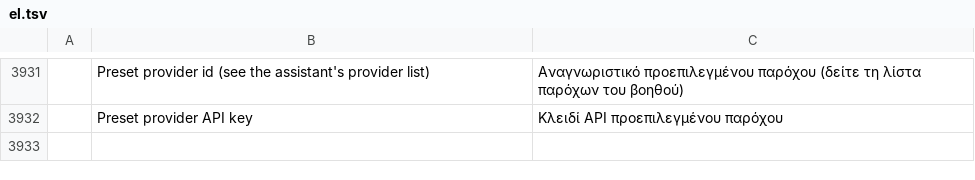
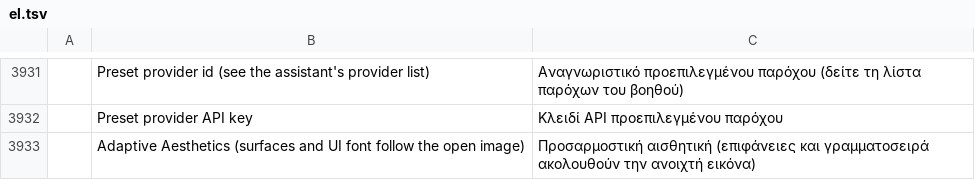
Before and after one commit to shep95/brahma, a TSV file: crates/ui-egui/src/i18n/el.tsv, drawn as a sheet; only a part is shown, gaps mark what is left out; the diff names each change by its address in the sheet, - before the commit and + after, or states it on an @@ line.

```diff
--- a/crates/ui-egui/src/i18n/el.tsv
+++ b/crates/ui-egui/src/i18n/el.tsv
+row 3933:  | Adaptive Aesthetics (surfaces and UI font follow the open image) | Προσαρμοστική αισθητική (επιφάνειες και γραμματοσειρά ακολουθούν την ανοιχτή εικόνα)
```
Also changed, not shown: crates/ui-egui/src/i18n/hu.tsv, crates/ui-egui/src/i18n/ja.tsv, 48 other files.
